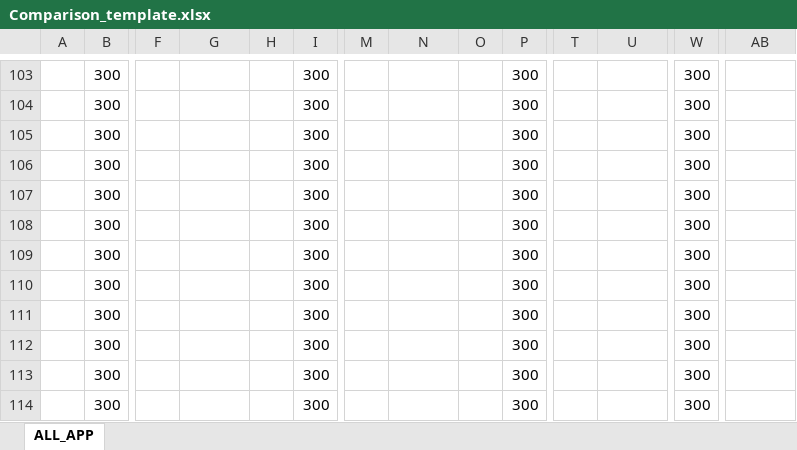
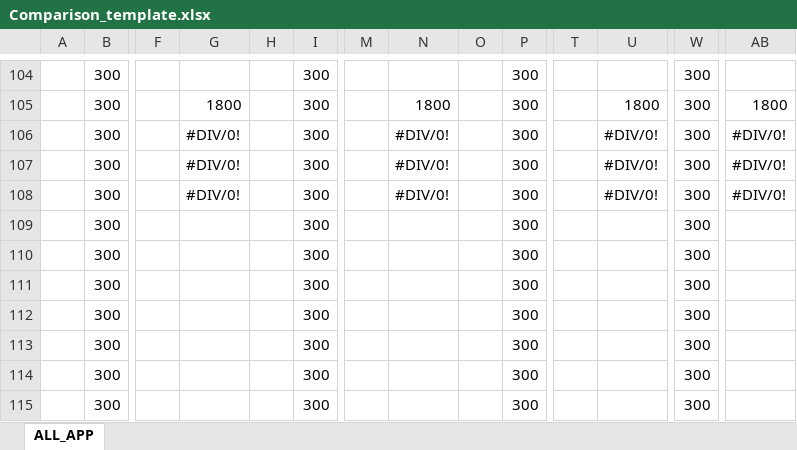
Before and after one commit to emilyallerdings/edge-offloading, an Excel workbook: scripts/drone_app/processLogs/Comparison_template.xlsx, sheet ALL_APP, drawn as a sheet; only a part is shown, gaps mark what is left out; the shorter side is filled out with more unchanged rows; values as stored, in another font and other column widths than the file's, no cell formats; removed rows and columns are numbered as before the commit, all else as after; rows hold the shown columns only; the diff covers the shown part only; the diff names each change by its address in the sheet, - before the commit and + after, or states it on an @@ line.

```diff
--- a/scripts/drone_app/processLogs/Comparison_template.xlsx (sheet ALL_APP)
+++ b/scripts/drone_app/processLogs/Comparison_template.xlsx (sheet ALL_APP)
-G105: (empty)
+G105: 1800
-N105: (empty)
+N105: 1800
-U105: (empty)
+U105: 1800
-AB105: (empty)
+AB105: 1800
-G106:G108: (empty)
+G106:G108: #DIV/0!
-N106:N108: (empty)
+N106:N108: #DIV/0!
-U106:U108: (empty)
+U106:U108: #DIV/0!
-AB106:AB108: (empty)
+AB106:AB108: #DIV/0!
-row 108:  | 300 |  |  |  | 300 |  |  |  | 300 |  |  | 300
```
Also changed, not shown: 71 added rows, 70 removed rows and 28 edited cells elsewhere in this sheet, cell formats, formulas that keep their value, 1 other file.
